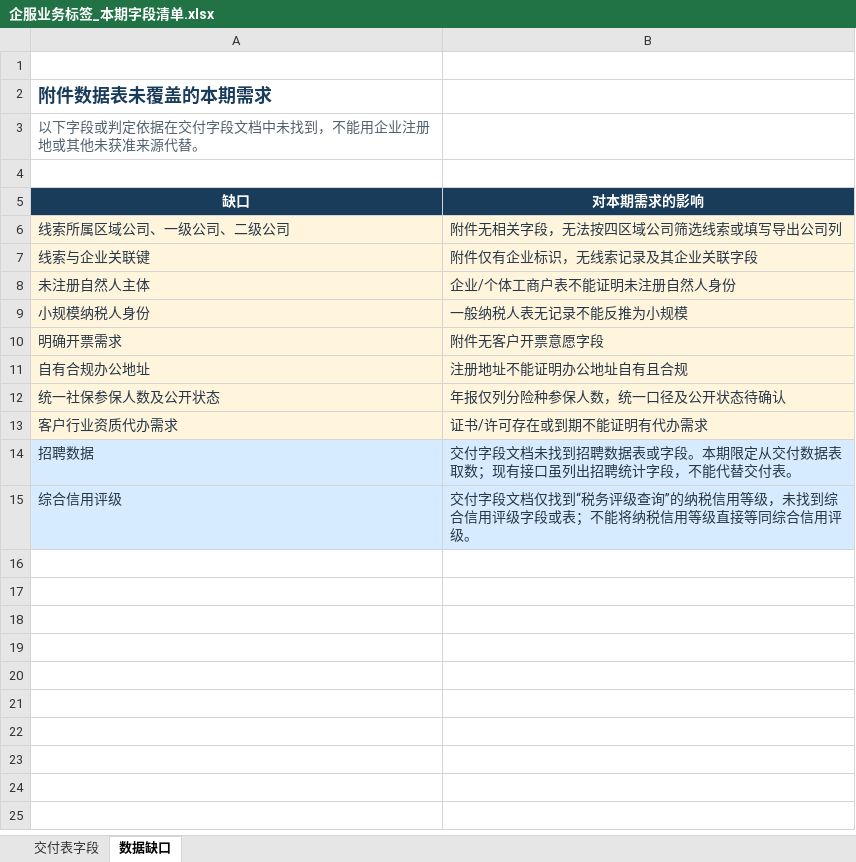
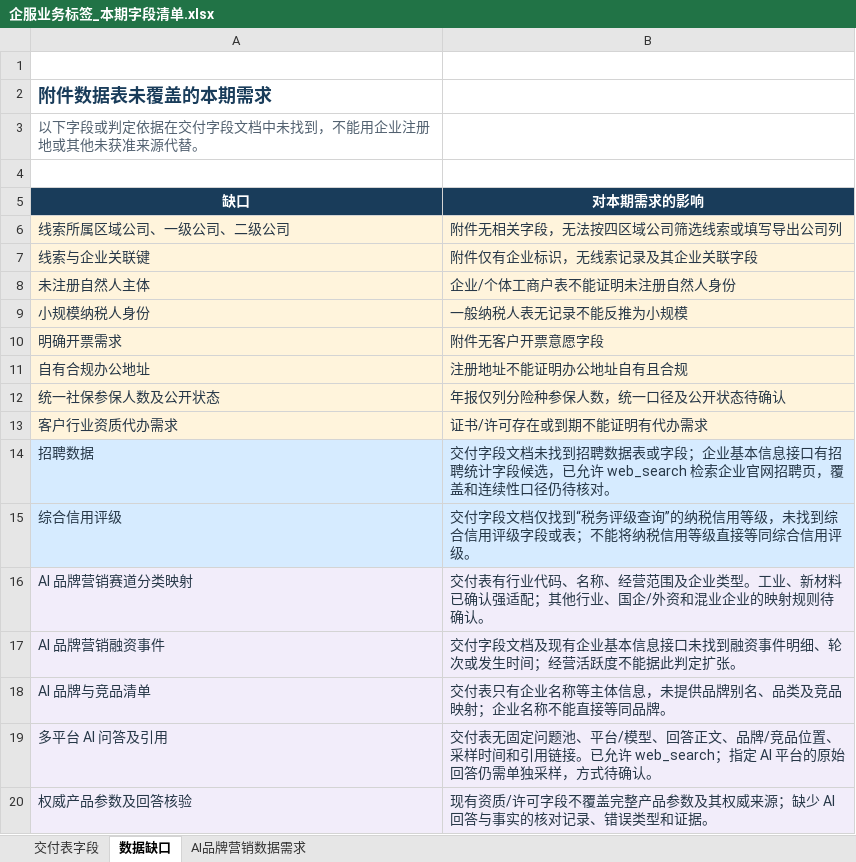
Before and after one commit to lj19960311-tech/CRM-AI, an Excel workbook: 02-需求文档/企服业务标签_本期字段清单.xlsx, sheet 数据缺口, drawn as a sheet; values as stored, in another font and other column widths than the file's, no borders; the diff names each change by its address in the sheet, - before the commit and + after, or states it on an @@ line.

```diff
--- a/02-需求文档/企服业务标签_本期字段清单.xlsx (sheet 数据缺口)
+++ b/02-需求文档/企服业务标签_本期字段清单.xlsx (sheet 数据缺口)
+sheet tab: AI品牌营销数据需求
-B14 (对本期需求的影响): …表或字段。本期限定从交付数据表取数；现有接口虽列出招聘统计字段，不能代替交付表。
+B14 (对本期需求的影响): …表或字段；企业基本信息接口有招聘统计字段候选，已允许 web_search 检索企业官网招聘页，覆盖和连续性口径仍待核对。
+row 16: AI 品牌营销赛道分类映射 | 交付表有行业代码、名称、经营范围及企业类型。工业、新材料已确认强适配；其他行业、国企/外资和混业企业的映射规则待确认。
+row 17: AI 品牌营销融资事件 | 交付字段文档及现有企业基本信息接口未找到融资事件明细、轮次或发生时间；经营活跃度不能据此判定扩张。
+row 18: AI 品牌与竞品清单 | 交付表只有企业名称等主体信息，未提供品牌别名、品类及竞品映射；企业名称不能直接等同品牌。
+row 19: 多平台 AI 问答及引用 | 交付表无固定问题池、平台/模型、回答正文、品牌/竞品位置、采样时间和引用链接。已允许 web_search；指定 AI 平台的原始回答仍需单独采样，方式待确认。
+row 20: 权威产品参数及回答核验 | 现有资质/许可字段不覆盖完整产品参数及其权威来源；缺少 AI 回答与事实的核对记录、错误类型和证据。
```
Also changed, not shown: sheet 交付表字段, 3 other files.
